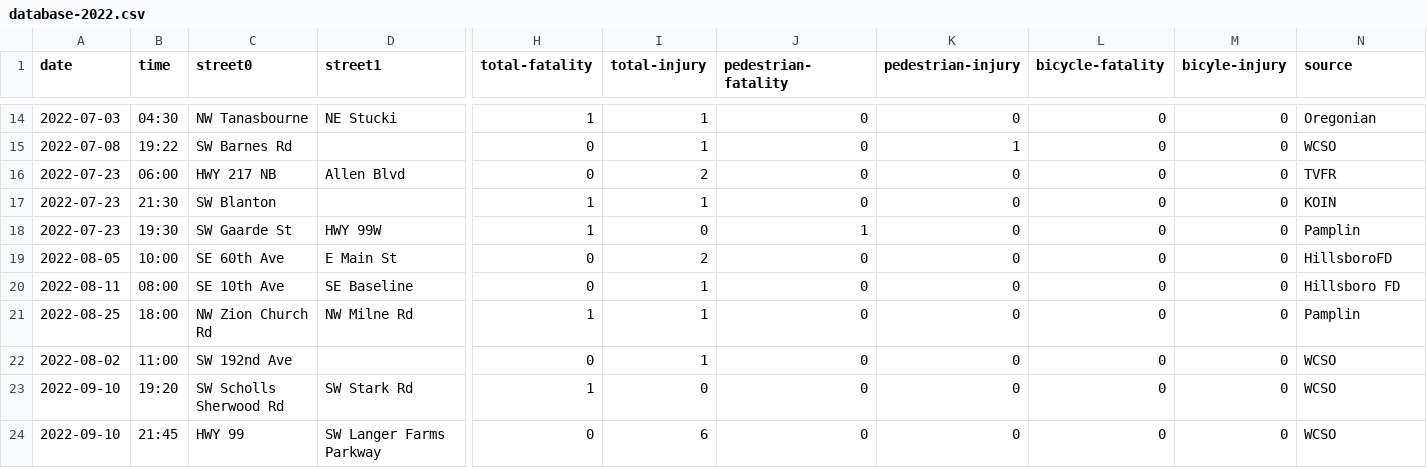
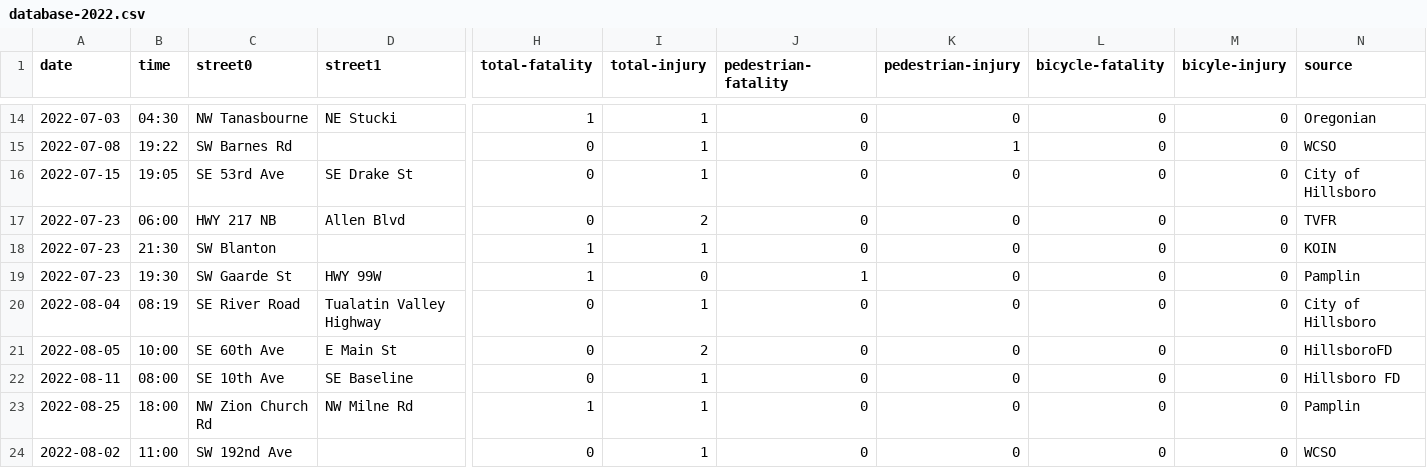
Before and after one commit to barker29/hillsboro-crashes, a CSV file: collected-data/database-2022.csv, drawn as a sheet; only a part is shown, gaps mark what is left out; the shorter side is filled out with more unchanged rows; rows hold the shown columns only; the diff names each change by its address in the sheet, - before the commit and + after, or states it on an @@ line.

Commit message:
A couple updates from City of Hillsboro transportation committee staff report.

```diff
--- a/collected-data/database-2022.csv
+++ b/collected-data/database-2022.csv
+row 16: 2022-07-15 | 19:05 | SE 53rd Ave | SE Drake St | 0 | 1 | 0 | 0 | 0 | 0 | City of Hillsboro
+row 20: 2022-08-04 | 08:19 | SE River Road | Tualatin Valley Highway | 0 | 1 | 0 | 0 | 0 | 0 | City of Hillsboro
```
